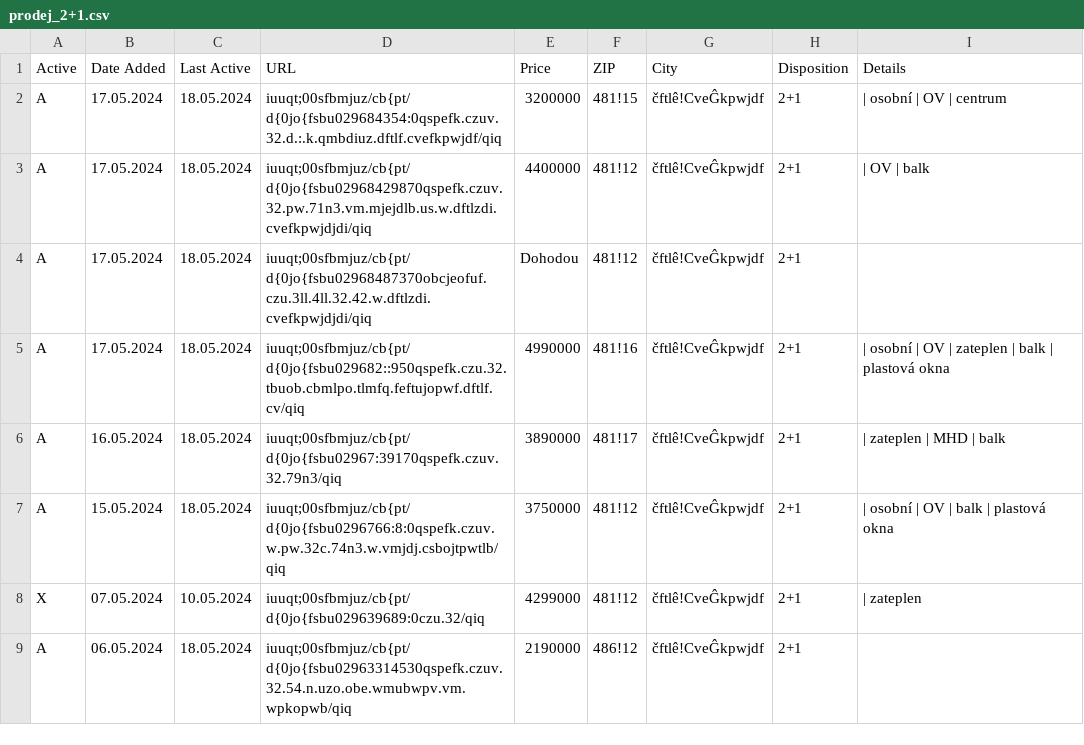
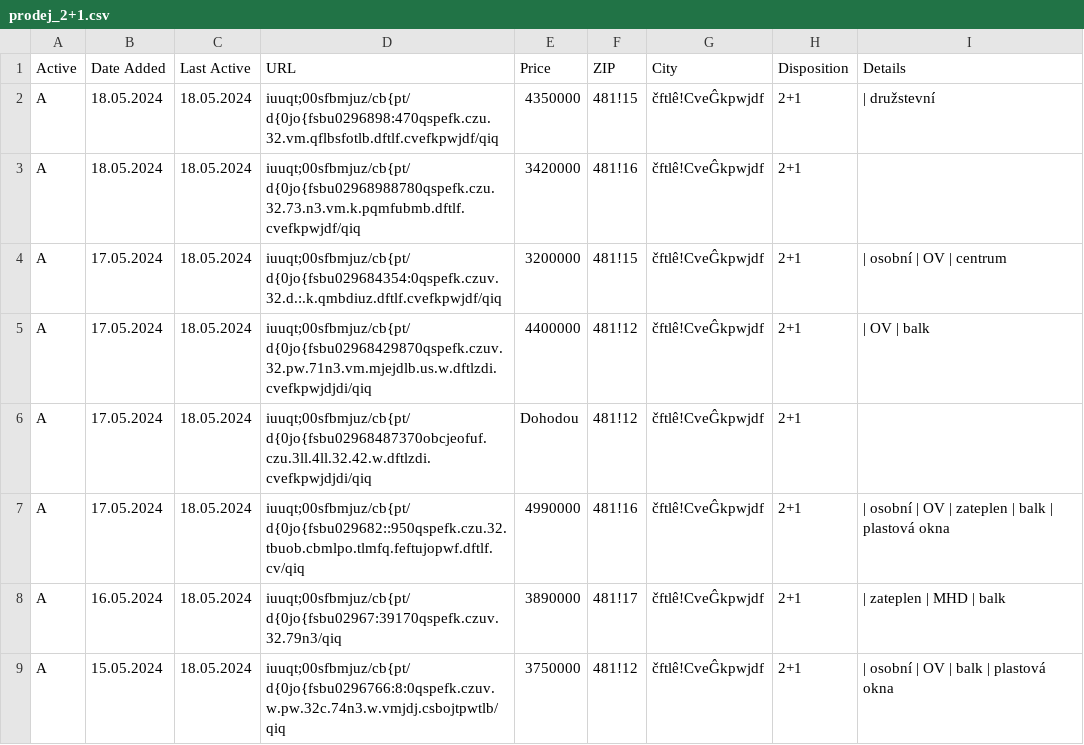
Before and after one commit to zahapat/real-watchdog, a CSV file: database/prodej_2+1.csv, drawn as a sheet; only a part is shown; the shorter side is filled out with more unchanged rows.

Commit message:
[refactor]: Update database via automated action

```diff
--- a/database/prodej_2+1.csv
+++ b/database/prodej_2+1.csv
@@ -1,2 +1,4 @@
 Active,Date Added,Last Active,URL,Price,ZIP,City,Disposition,Details
+A,18.05.2024,18.05.2024,iuuqt;00sfbmjuz/cb{pt/d{0jo{fsbu0296898:470qspefk.czu.32.vm.qflbsfotlb.dftlf.cvefkpwjdf/qiq,4350000,481!15,čftlê!CveĜkpwjdf,2+1,|  družstevní
+A,18.05.2024,18.05.2024,iuuqt;00sfbmjuz/cb{pt/d{0jo{fsbu02968988780qspefk.czu.32.73.n3.vm.k.pqmfubmb.dftlf.cvefkpwjdf/qiq,3420000,481!16,čftlê!CveĜkpwjdf,2+1,""
 A,17.05.2024,18.05.2024,iuuqt;00sfbmjuz/cb{pt/d{0jo{fsbu029684354:0qspefk.czuv.32.d.:.k.qmbdiuz.dftlf.cvefkpwjdf/qiq,3200000,481!15,čftlê!CveĜkpwjdf,2+1,|  osobní  |  OV  |  centrum
```
Also changed, not shown: database/pronajem_2+1.csv.
